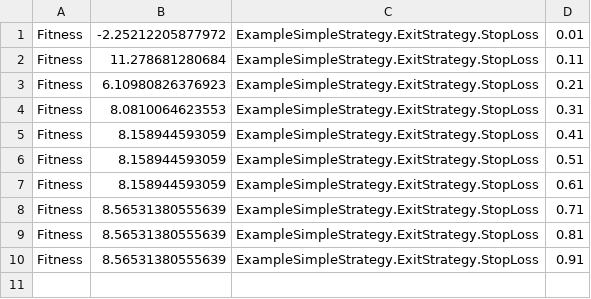
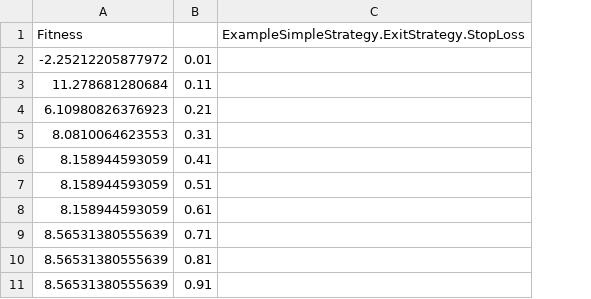
Before and after one commit to DarrylT/TickZoomPublic, a CSV file: Platform/TickZoomTesting/Startup/optimizeResults.csv, drawn as a sheet; removed rows and columns are numbered as before the commit, all else as after; the diff names each change by its address in the sheet, - before the commit and + after, or states it on an @@ line.

Commit message:
Added OnGetOptimizeHeader for Strategies or Portfolios to override to provide their own headers for comma separated optimize results.

```diff
--- a/Platform/TickZoomTesting/Startup/optimizeResults.csv
+++ b/Platform/TickZoomTesting/Startup/optimizeResults.csv
-column A, rows 1-10: all Fitness
-column C, rows 1-10: all ExampleSimpleStrategy.ExitStrategy.StopLoss
+column C, empty
+row 1: Fitness |  | ExampleSimpleStrategy.ExitStrategy.StopLoss
```
Also changed, not shown: 9 other files.
